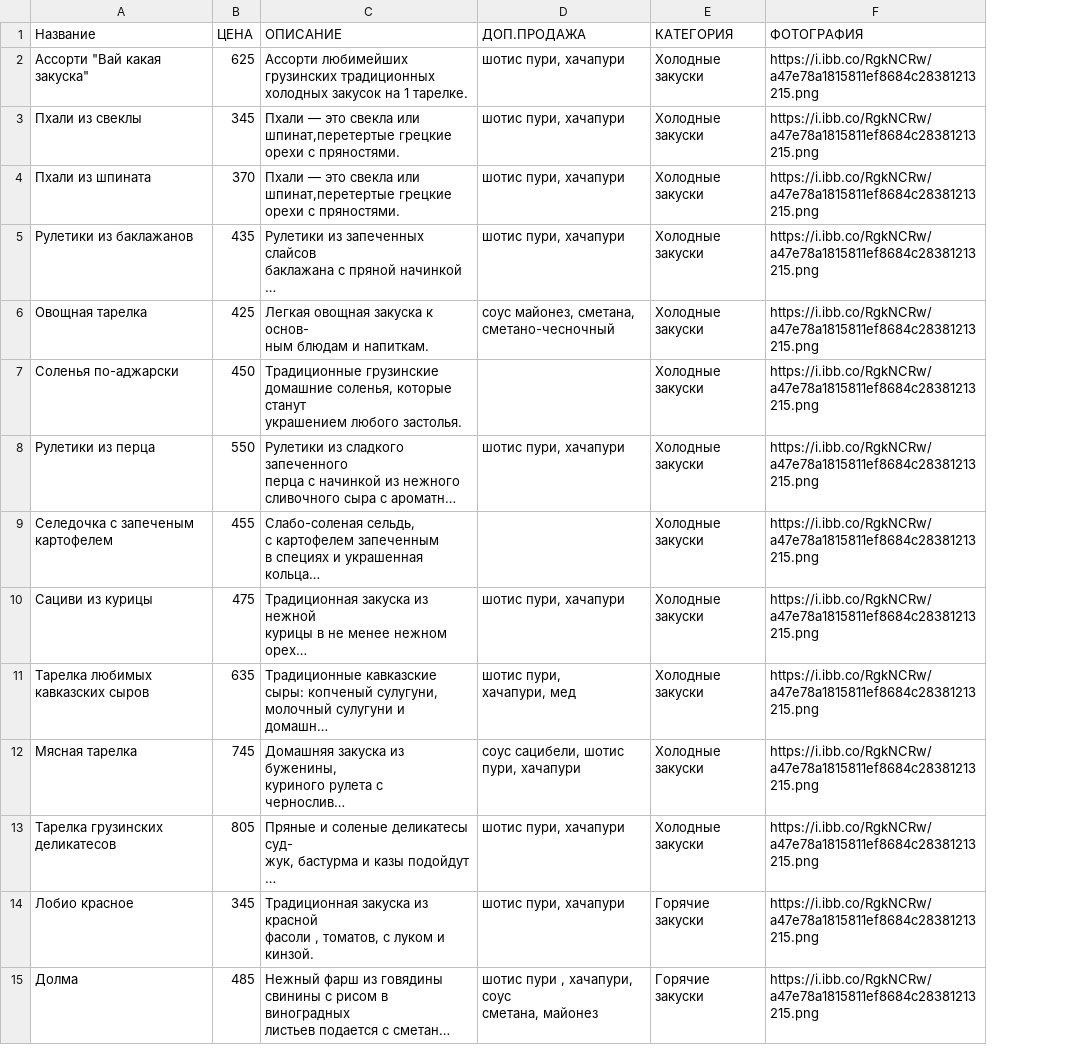
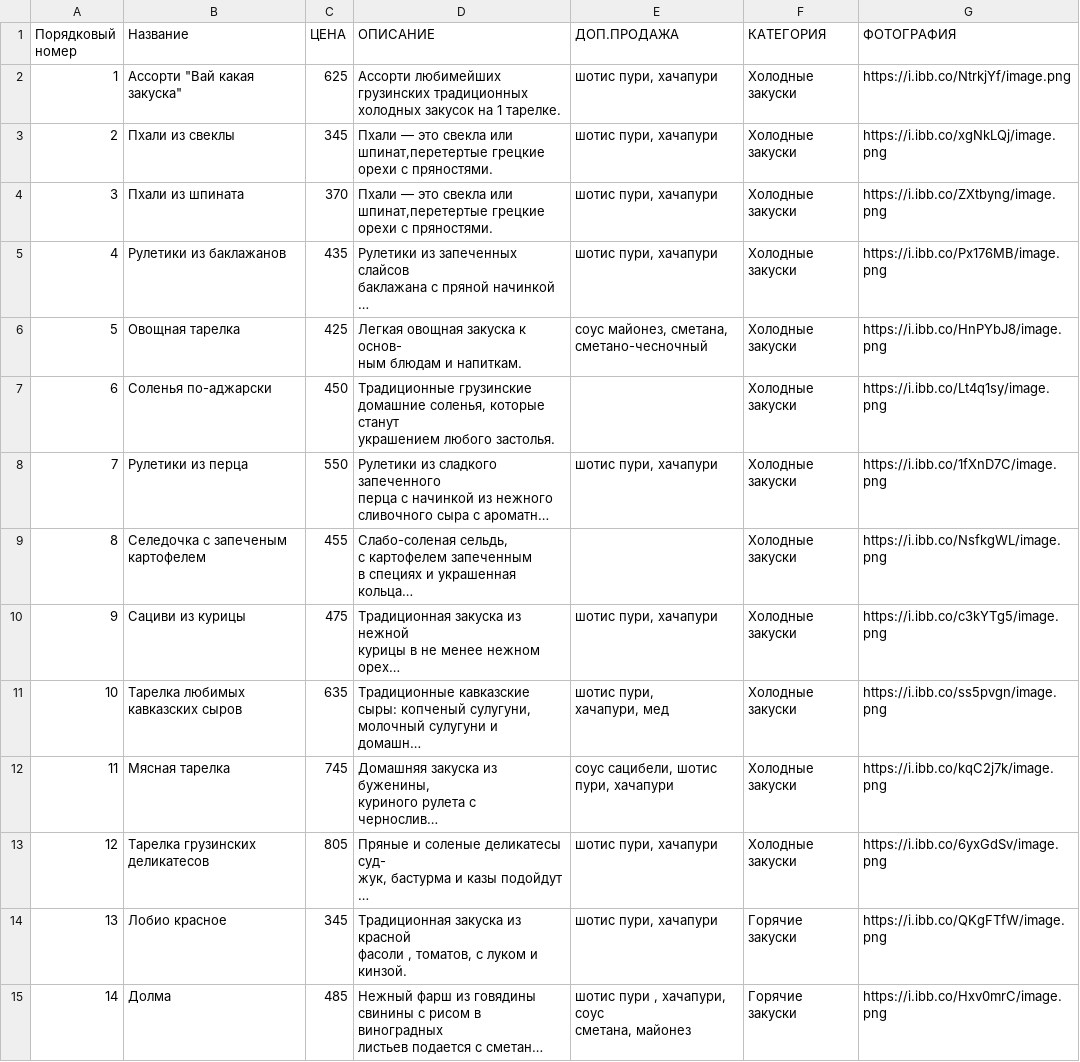
Before and after one commit to oooozzzzz/Mariko_Szhukovskiy, a CSV file: menu.csv, drawn as a sheet; only a part is shown; long unchanged cells end in …; addresses are those after the commit; the diff covers the shown part only; the diff names each change by its address in the sheet, - before the commit and + after, or states it on an @@ line.

```diff
--- a/menu.csv
+++ b/menu.csv
+column A (Порядковый номер), rows 2-15: 1 | 2 | 3 | 4 | 5 | 6 | 7 | 8 | 9 | 10 | 11 | 12 | 13 | 14
-G2 (ФОТОГРАФИЯ): https://i.ibb.co/RgkNCRw/a47e78a1815811ef8684c28381213215.png
+G2 (ФОТОГРАФИЯ): https://i.ibb.co/NtrkjYf/image.png
-G3 (ФОТОГРАФИЯ): https://i.ibb.co/RgkNCRw/a47e78a1815811ef8684c28381213215.png
+G3 (ФОТОГРАФИЯ): https://i.ibb.co/xgNkLQj/image.png
-G4 (ФОТОГРАФИЯ): https://i.ibb.co/RgkNCRw/a47e78a1815811ef8684c28381213215.png
+G4 (ФОТОГРАФИЯ): https://i.ibb.co/ZXtbyng/image.png
-G5 (ФОТОГРАФИЯ): https://i.ibb.co/RgkNCRw/a47e78a1815811ef8684c28381213215.png
+G5 (ФОТОГРАФИЯ): https://i.ibb.co/Px176MB/image.png
-G6 (ФОТОГРАФИЯ): https://i.ibb.co/RgkNCRw/a47e78a1815811ef8684c28381213215.png
+G6 (ФОТОГРАФИЯ): https://i.ibb.co/HnPYbJ8/image.png
-G7 (ФОТОГРАФИЯ): https://i.ibb.co/RgkNCRw/a47e78a1815811ef8684c28381213215.png
+G7 (ФОТОГРАФИЯ): https://i.ibb.co/Lt4q1sy/image.png
-G8 (ФОТОГРАФИЯ): https://i.ibb.co/RgkNCRw/a47e78a1815811ef8684c28381213215.png
+G8 (ФОТОГРАФИЯ): https://i.ibb.co/1fXnD7C/image.png
-G9 (ФОТОГРАФИЯ): https://i.ibb.co/RgkNCRw/a47e78a1815811ef8684c28381213215.png
+G9 (ФОТОГРАФИЯ): https://i.ibb.co/NsfkgWL/image.png
-G10 (ФОТОГРАФИЯ): https://i.ibb.co/RgkNCRw/a47e78a1815811ef8684c28381213215.png
+G10 (ФОТОГРАФИЯ): https://i.ibb.co/c3kYTg5/image.png
-G11 (ФОТОГРАФИЯ): https://i.ibb.co/RgkNCRw/a47e78a1815811ef8684c28381213215.png
+G11 (ФОТОГРАФИЯ): https://i.ibb.co/ss5pvgn/image.png
-G12 (ФОТОГРАФИЯ): https://i.ibb.co/RgkNCRw/a47e78a1815811ef8684c28381213215.png
+G12 (ФОТОГРАФИЯ): https://i.ibb.co/kqC2j7k/image.png
-G13 (ФОТОГРАФИЯ): https://i.ibb.co/RgkNCRw/a47e78a1815811ef8684c28381213215.png
+G13 (ФОТОГРАФИЯ): https://i.ibb.co/6yxGdSv/image.png
-G14 (ФОТОГРАФИЯ): https://i.ibb.co/RgkNCRw/a47e78a1815811ef8684c28381213215.png
+G14 (ФОТОГРАФИЯ): https://i.ibb.co/QKgFTfW/image.png
-G15 (ФОТОГРАФИЯ): https://i.ibb.co/RgkNCRw/a47e78a1815811ef8684c28381213215.png
+G15 (ФОТОГРАФИЯ): https://i.ibb.co/Hxv0mrC/image.png
```
Also changed, not shown: 51 edited cells elsewhere in this file, 6 other files.
